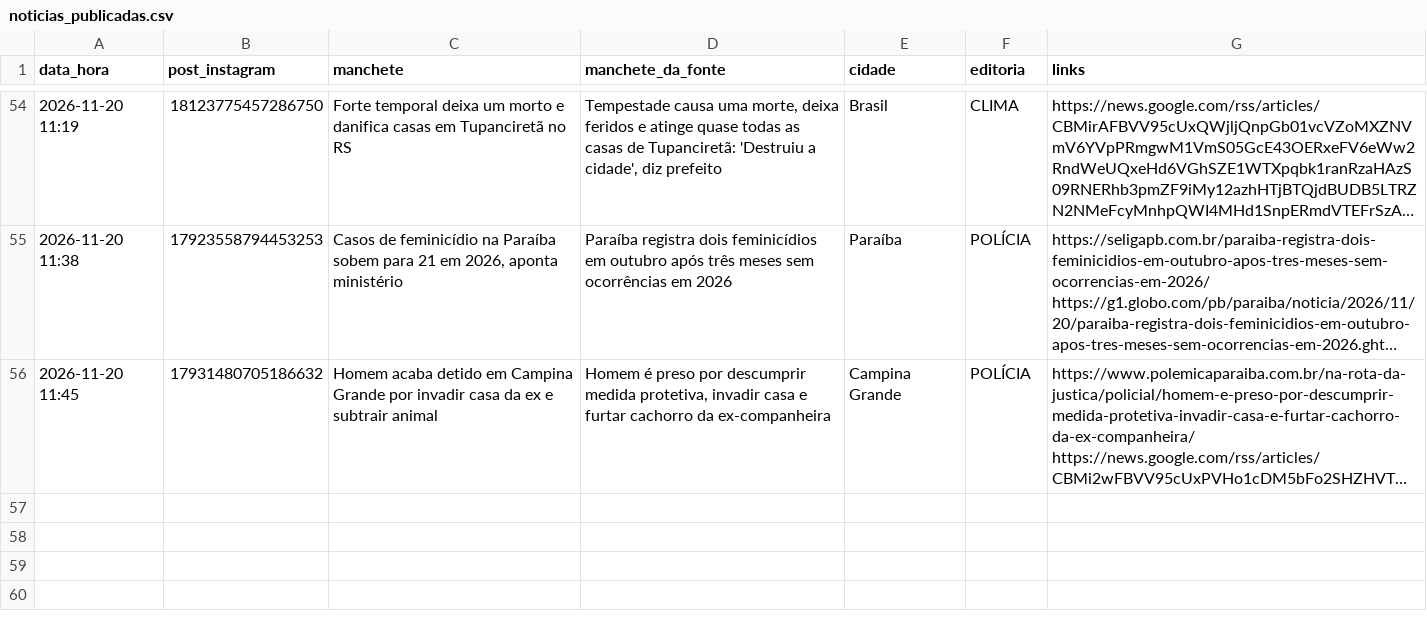
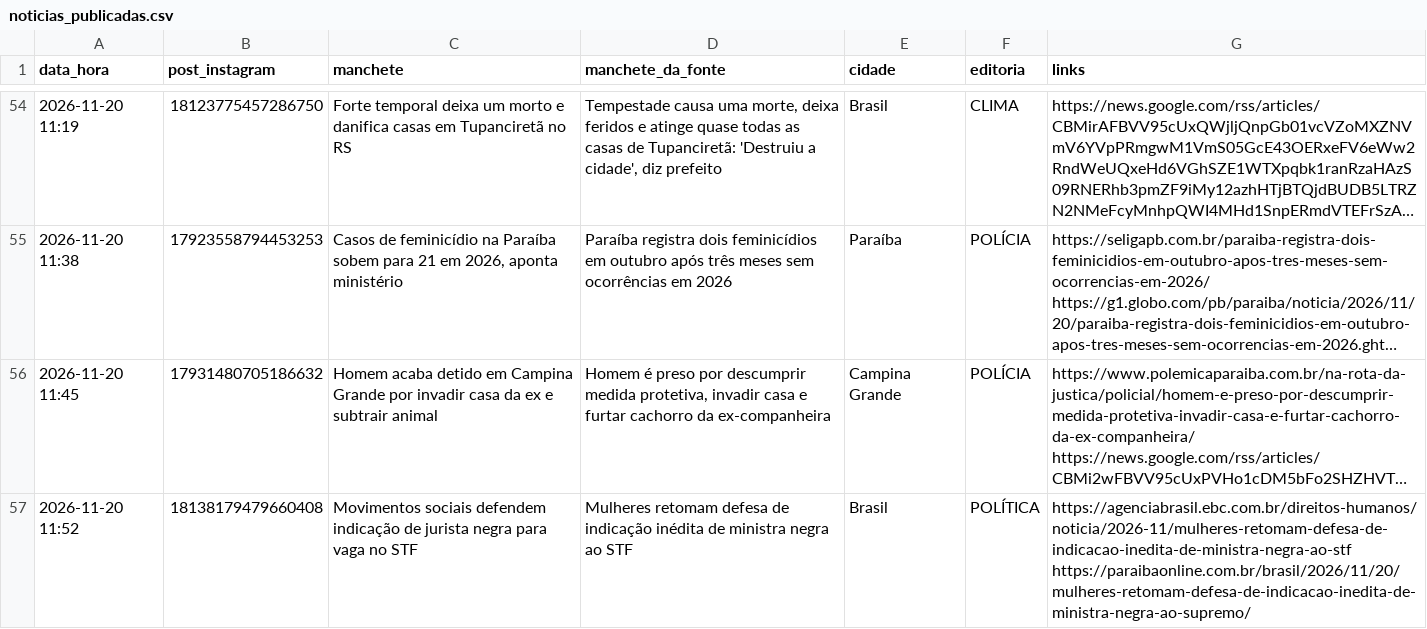
Before and after one commit to ccreatormkt-glitch/portal-noticias, a CSV file: state/noticias_publicadas.csv, drawn as a sheet; only a part is shown, gaps mark what is left out; long unchanged cells end in …; the diff names each change by its address in the sheet, - before the commit and + after, or states it on an @@ line.

```diff
--- a/state/noticias_publicadas.csv
+++ b/state/noticias_publicadas.csv
+row 57: 2026-11-20 11:52 | 18138179479660408 | Movimentos sociais defendem indicação de jurista negra para vaga no STF | Mulheres retomam defesa de indicação inédita de ministra negra ao STF | Brasil | POLÍTICA | https://agenciabrasil.ebc.com.br/direitos-humanos/noticia/2026-11/mulheres-retomam-defesa-de-indicacao-inedita-de-ministra-negra-ao-stf https://paraibaonline.com.br/brasil/2026/11/20/mulheres-retomam-defesa-de-indicacao-inedita-de-ministra-negra-ao-supremo/
```
Also changed, not shown: 2 other files.
